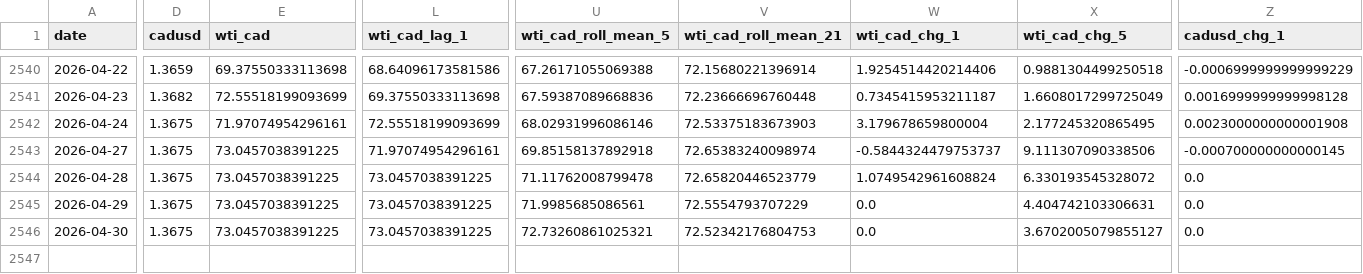
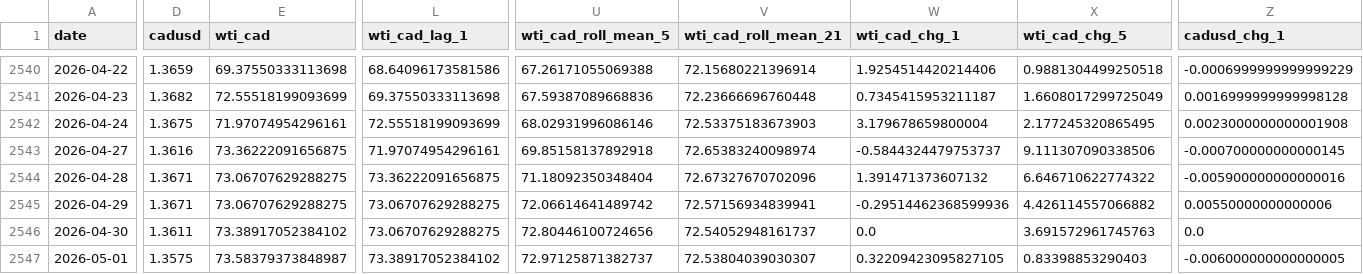
Before and after one commit to bku941025-arch/oil-price-prediction-model, a CSV file: Data/montreal_gas_ml_ready.csv, drawn as a sheet; only a part is shown, gaps mark what is left out; rows hold the shown columns only; the diff covers the shown part only; the diff names each change by its address in the sheet, - before the commit and + after, or states it on an @@ line.

```diff
--- a/Data/montreal_gas_ml_ready.csv
+++ b/Data/montreal_gas_ml_ready.csv
-D2543 (cadusd): 1.3675
+D2543 (cadusd): 1.3616
-E2543 (wti_cad): 73.0457038391225
+E2543 (wti_cad): 73.36222091656875
-D2544:D2545 (cadusd): 1.3675
+D2544:D2545 (cadusd): 1.3671
-E2544:E2545 (wti_cad): 73.0457038391225
+E2544:E2545 (wti_cad): 73.06707629288275
-L2544 (wti_cad_lag_1): 73.0457038391225
+L2544 (wti_cad_lag_1): 73.36222091656875
-U2544 (wti_cad_roll_mean_5): 71.11762008799478
+U2544 (wti_cad_roll_mean_5): 71.18092350348404
-V2544 (wti_cad_roll_mean_21): 72.65820446523779
+V2544 (wti_cad_roll_mean_21): 72.67327670702096
-W2544 (wti_cad_chg_1): 1.0749542961608824
+W2544 (wti_cad_chg_1): 1.391471373607132
-X2544 (wti_cad_chg_5): 6.330193545328072
+X2544 (wti_cad_chg_5): 6.646710622774322
-Z2544 (cadusd_chg_1): 0.0
+Z2544 (cadusd_chg_1): -0.005900000000000016
-L2545:L2546 (wti_cad_lag_1): 73.0457038391225
+L2545:L2546 (wti_cad_lag_1): 73.06707629288275
-U2545 (wti_cad_roll_mean_5): 71.9985685086561
+U2545 (wti_cad_roll_mean_5): 72.06614641489742
-V2545 (wti_cad_roll_mean_21): 72.5554793707229
+V2545 (wti_cad_roll_mean_21): 72.57156934839941
-W2545 (wti_cad_chg_1): 0.0
+W2545 (wti_cad_chg_1): -0.29514462368599936
-X2545 (wti_cad_chg_5): 4.404742103306631
+X2545 (wti_cad_chg_5): 4.426114557066882
-Z2545 (cadusd_chg_1): 0.0
+Z2545 (cadusd_chg_1): 0.00550000000000006
-D2546 (cadusd): 1.3675
+D2546 (cadusd): 1.3611
-E2546 (wti_cad): 73.0457038391225
+E2546 (wti_cad): 73.38917052384102
-U2546 (wti_cad_roll_mean_5): 72.73260861025321
+U2546 (wti_cad_roll_mean_5): 72.80446100724656
-V2546 (wti_cad_roll_mean_21): 72.52342176804753
+V2546 (wti_cad_roll_mean_21): 72.54052948161737
-X2546 (wti_cad_chg_5): 3.6702005079855127
+X2546 (wti_cad_chg_5): 3.691572961745763
+row 2547: 2026-05-01 | 1.3575 | 73.58379373848987 | 73.38917052384102 | 72.97125871382737 | 72.53804039030307 | 0.32209423095827105 | 0.83398853290403 | -0.006000000000000005
```
Also changed, not shown: 2 edited cells elsewhere in this file, 4 other files.
